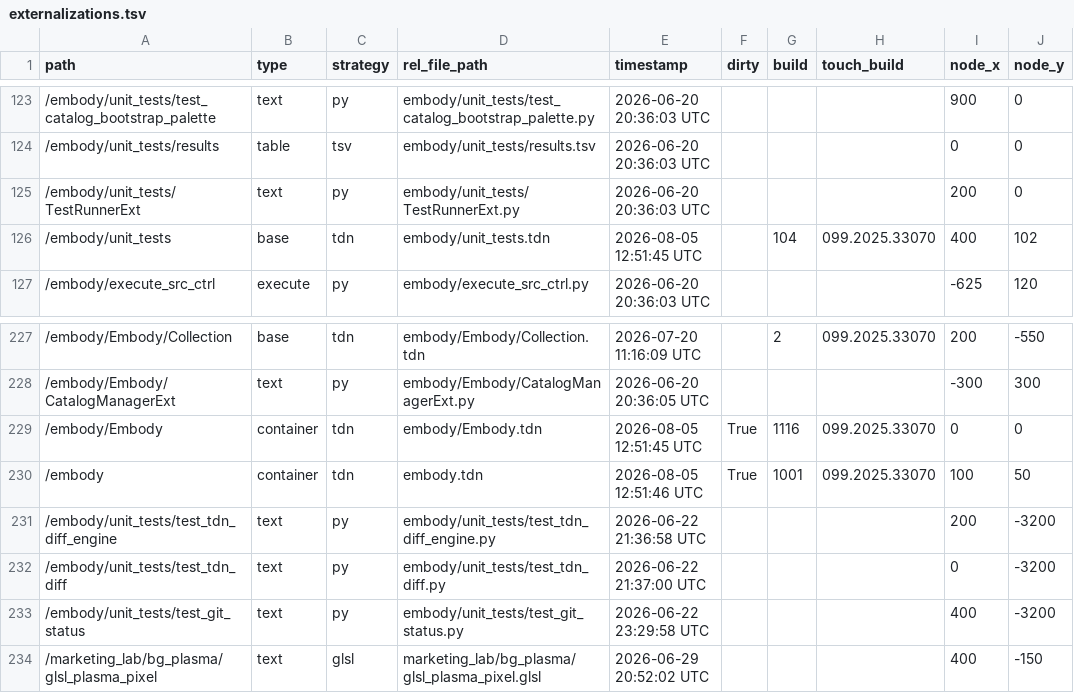
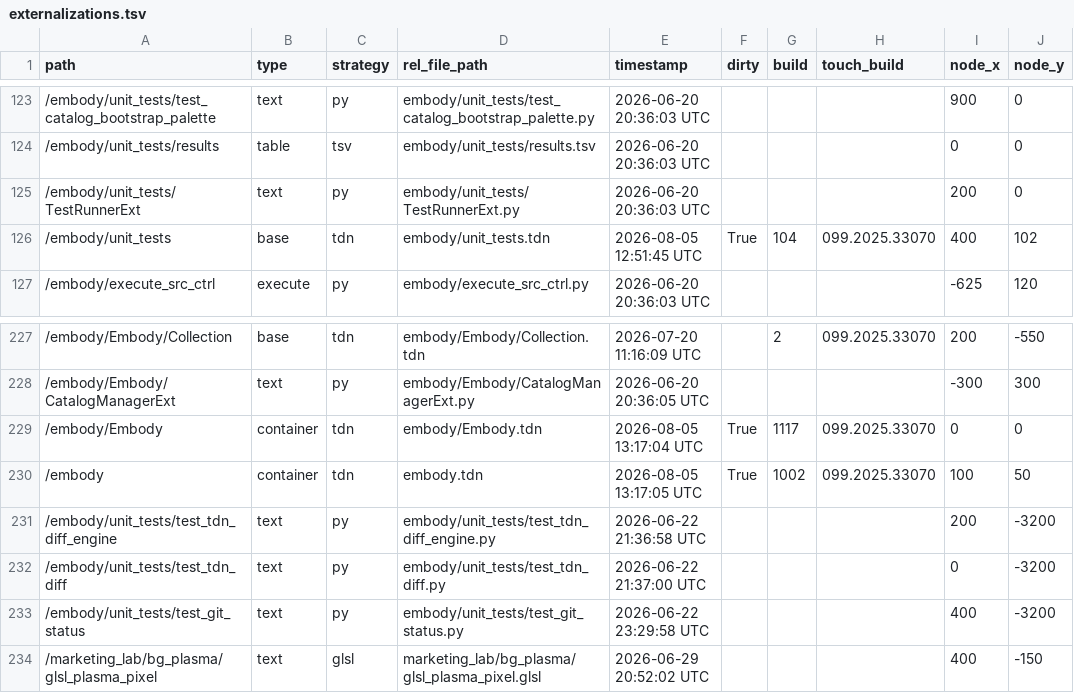
Before and after one commit to dylanroscover/Embody, a TSV file: dev/embody/externalizations.tsv, drawn as a sheet; only a part is shown, gaps mark what is left out; the diff names each change by its address in the sheet, - before the commit and + after, or states it on an @@ line.

```diff
--- a/dev/embody/externalizations.tsv
+++ b/dev/embody/externalizations.tsv
-F126 (dirty): (empty)
+F126 (dirty): True
-E229 (timestamp): 2026-08-05 12:51:45 UTC
+E229 (timestamp): 2026-08-05 13:17:04 UTC
-G229 (build): 1116
+G229 (build): 1117
-E230 (timestamp): 2026-08-05 12:51:46 UTC
+E230 (timestamp): 2026-08-05 13:17:05 UTC
-G230 (build): 1001
+G230 (build): 1002
```
Also changed, not shown: 8 other files.
